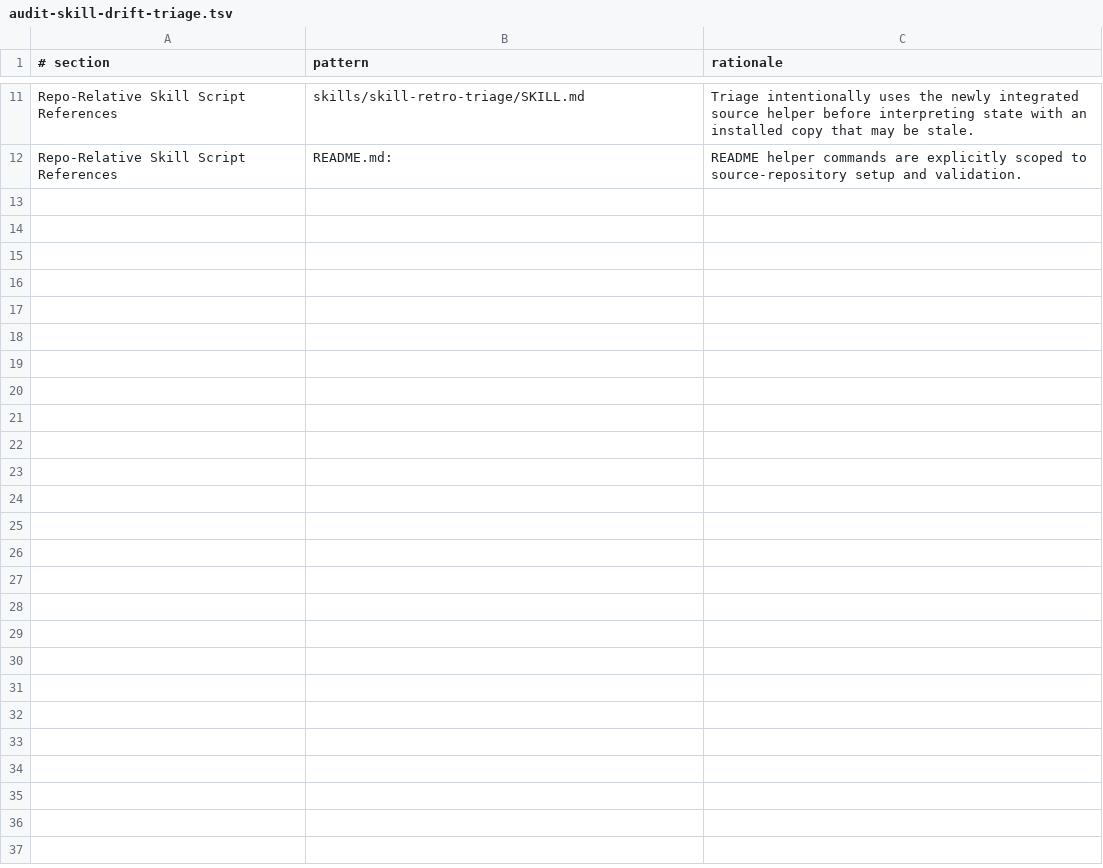
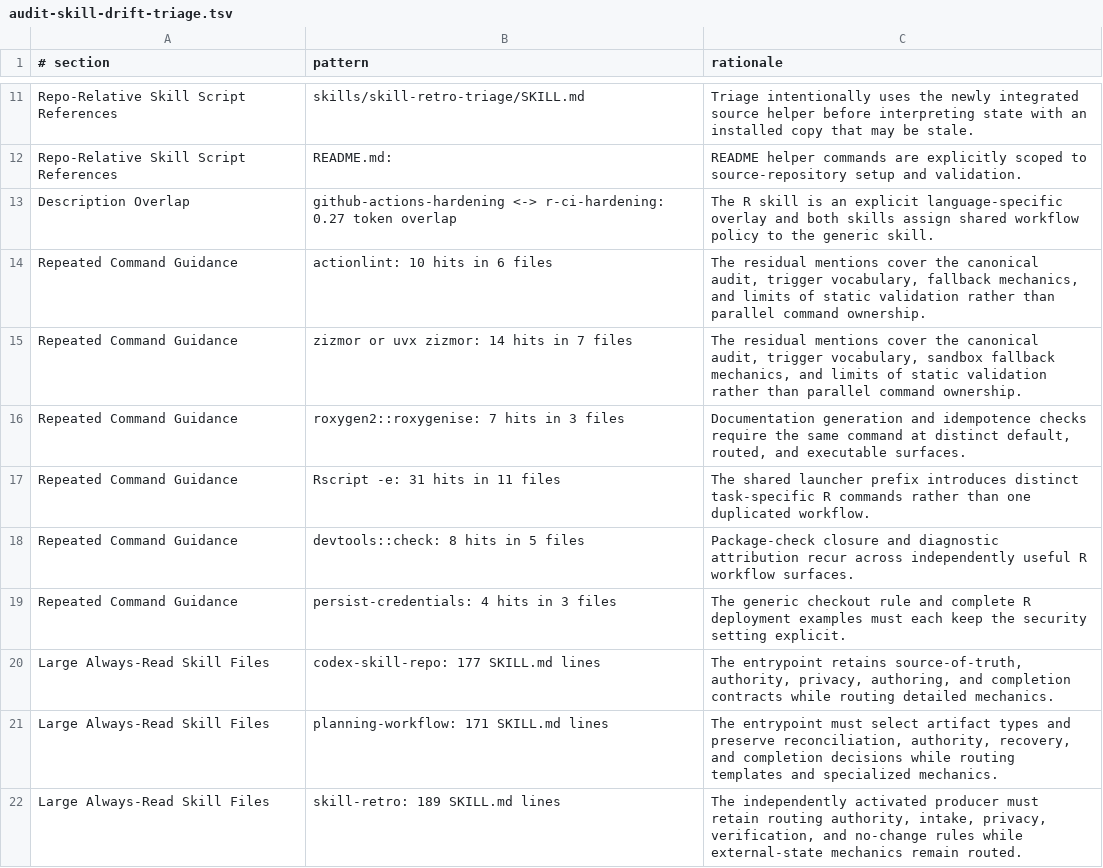
Before and after one commit to jlmelville/codex-workflows, a TSV file: scripts/audit-skill-drift-triage.tsv, drawn as a sheet; only a part is shown, gaps mark what is left out.

Commit message:
Consolidate skill artifact audit findings

```diff
--- a/scripts/audit-skill-drift-triage.tsv
+++ b/scripts/audit-skill-drift-triage.tsv
@@ -12 +12,11 @@ Repo-Relative Skill Script References	skills/skill-retro-triage/SKILL.md	Triage
 Repo-Relative Skill Script References	README.md:	README helper commands are explicitly scoped to source-repository setup and validation.
+Description Overlap	github-actions-hardening <-> r-ci-hardening: 0.27 token overlap	The R skill is an explicit language-specific overlay and both skills assign shared workflow policy to the generic skill.
+Repeated Command Guidance	actionlint: 10 hits in 6 files	The residual mentions cover the canonical audit, trigger vocabulary, fallback mechanics, and limits of static validation rather than parallel command ownership.
+Repeated Command Guidance	zizmor or uvx zizmor: 14 hits in 7 files	The residual mentions cover the canonical audit, trigger vocabulary, sandbox fallback mechanics, and limits of static validation rather than parallel command ownership.
+Repeated Command Guidance	roxygen2::roxygenise: 7 hits in 3 files	Documentation generation and idempotence checks require the same command at distinct default, routed, and executable surfaces.
+Repeated Command Guidance	Rscript -e: 31 hits in 11 files	The shared launcher prefix introduces distinct task-specific R commands rather than one duplicated workflow.
+Repeated Command Guidance	devtools::check: 8 hits in 5 files	Package-check closure and diagnostic attribution recur across independently useful R workflow surfaces.
+Repeated Command Guidance	persist-credentials: 4 hits in 3 files	The generic checkout rule and complete R deployment examples must each keep the security setting explicit.
+Large Always-Read Skill Files	codex-skill-repo: 177 SKILL.md lines	The entrypoint retains source-of-truth, authority, privacy, authoring, and completion contracts while routing detailed mechanics.
+Large Always-Read Skill Files	planning-workflow: 171 SKILL.md lines	The entrypoint must select artifact types and preserve reconciliation, authority, recovery, and completion decisions while routing templates and specialized mechanics.
+Large Always-Read Skill Files	skill-retro: 189 SKILL.md lines	The independently activated producer must retain routing authority, intake, privacy, verification, and no-change rules while external-state mechanics remain routed.
```
Also changed, not shown: 7 other files.
